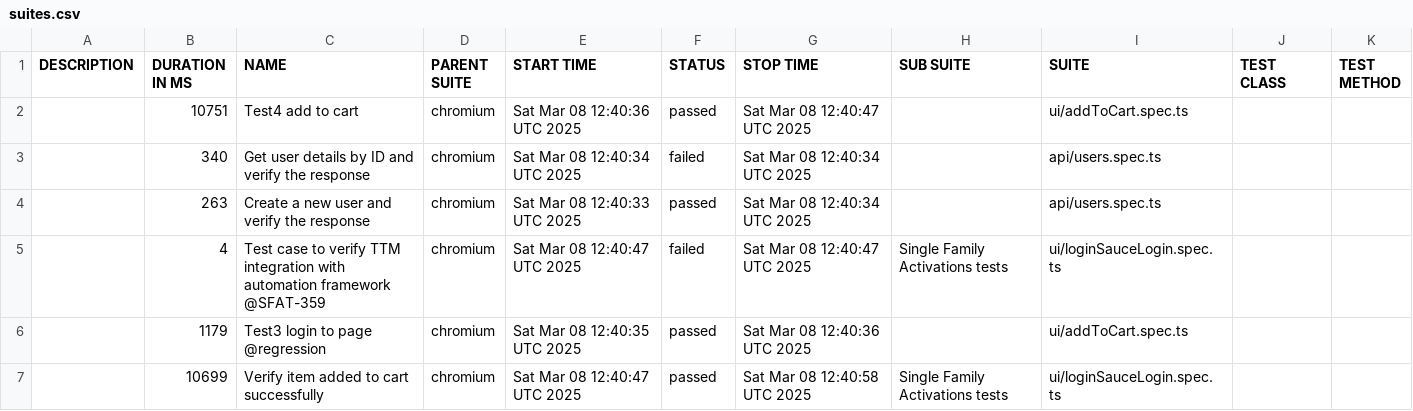
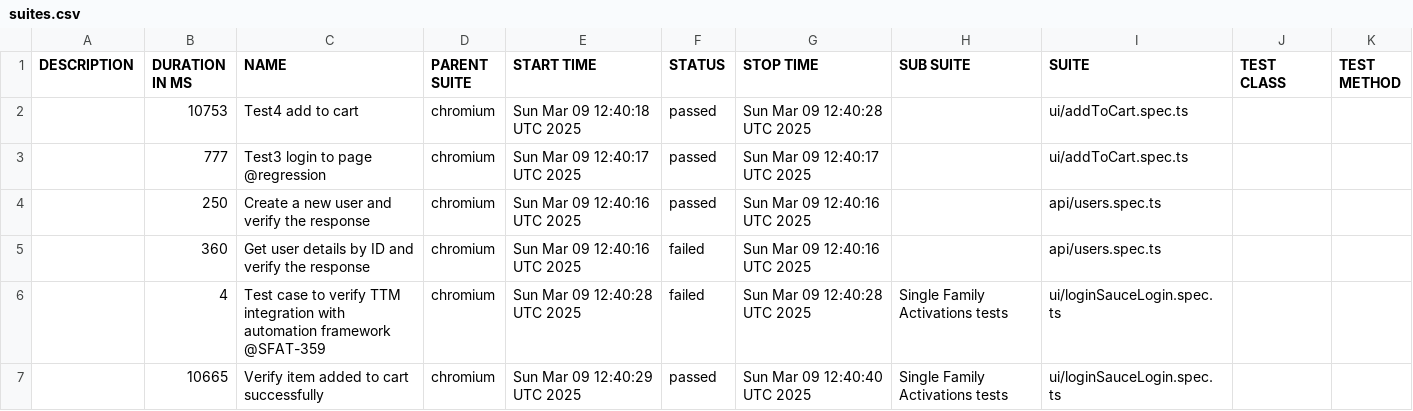
Before and after one commit to Motifworks-India/conservice-qa-automation-poc, a CSV file: data/suites.csv, drawn as a sheet.

```diff
--- a/data/suites.csv
+++ b/data/suites.csv
@@ -1,7 +1,7 @@
 "DESCRIPTION","DURATION IN MS","NAME","PARENT SUITE","START TIME","STATUS","STOP TIME","SUB SUITE","SUITE","TEST CLASS","TEST METHOD"
-"","10751","Test4 add to cart","chromium","Sat Mar 08 12:40:36 UTC 2025","passed","Sat Mar 08 12:40:47 UTC 2025","","ui/addToCart.spec.ts","",""
-"","340","Get user details by ID and verify the response","chromium","Sat Mar 08 12:40:34 UTC 2025","failed","Sat Mar 08 12:40:34 UTC 2025","","api/users.spec.ts","",""
-"","263","Create a new user and verify the response","chromium","Sat Mar 08 12:40:33 UTC 2025","passed","Sat Mar 08 12:40:34 UTC 2025","","api/users.spec.ts","",""
-"","4","Test case to verify TTM integration with automation framework @SFAT-359","chromium","Sat Mar 08 12:40:47 UTC 2025","failed","Sat Mar 08 12:40:47 UTC 2025","Single Family Activations tests","ui/loginSauceLogin.spec.ts","",""
-"","1179","Test3 login to page @regression","chromium","Sat Mar 08 12:40:35 UTC 2025","passed","Sat Mar 08 12:40:36 UTC 2025","","ui/addToCart.spec.ts","",""
-"","10699","Verify item added to cart successfully","chromium","Sat Mar 08 12:40:47 UTC 2025","passed","Sat Mar 08 12:40:58 UTC 2025","Single Family Activations tests","ui/loginSauceLogin.spec.ts","",""
+"","10753","Test4 add to cart","chromium","Sun Mar 09 12:40:18 UTC 2025","passed","Sun Mar 09 12:40:28 UTC 2025","","ui/addToCart.spec.ts","",""
+"","777","Test3 login to page @regression","chromium","Sun Mar 09 12:40:17 UTC 2025","passed","Sun Mar 09 12:40:17 UTC 2025","","ui/addToCart.spec.ts","",""
+"","250","Create a new user and verify the response","chromium","Sun Mar 09 12:40:16 UTC 2025","passed","Sun Mar 09 12:40:16 UTC 2025","","api/users.spec.ts","",""
+"","360","Get user details by ID and verify the response","chromium","Sun Mar 09 12:40:16 UTC 2025","failed","Sun Mar 09 12:40:16 UTC 2025","","api/users.spec.ts","",""
+"","4","Test case to verify TTM integration with automation framework @SFAT-359","chromium","Sun Mar 09 12:40:28 UTC 2025","failed","Sun Mar 09 12:40:28 UTC 2025","Single Family Activations tests","ui/loginSauceLogin.spec.ts","",""
+"","10665","Verify item added to cart successfully","chromium","Sun Mar 09 12:40:29 UTC 2025","passed","Sun Mar 09 12:40:40 UTC 2025","Single Family Activations tests","ui/loginSauceLogin.spec.ts","",""
```
Also changed, not shown: 50 other files.
